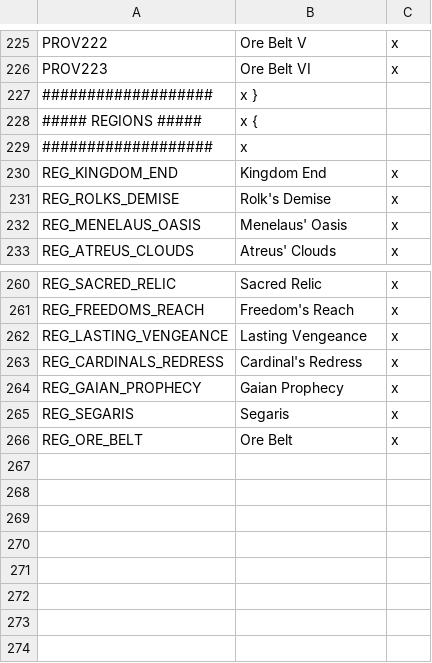
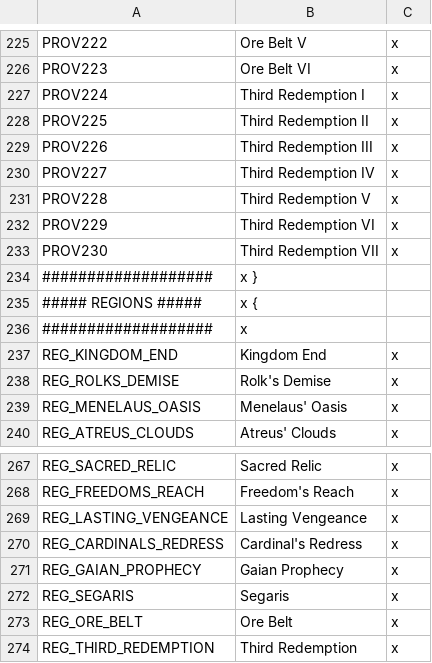
Before and after one commit to s-williams/Victoria-2-X, a CSV file: localisation/map.csv, drawn as a sheet; only a part is shown, gaps mark what is left out; the diff names each change by its address in the sheet, - before the commit and + after, or states it on an @@ line.

Commit message:
Third Redemption

```diff
--- a/localisation/map.csv
+++ b/localisation/map.csv
+row 227: PROV224 | Third Redemption I | x
+row 228: PROV225 | Third Redemption II | x
+row 229: PROV226 | Third Redemption III | x
+row 230: PROV227 | Third Redemption IV | x
+row 231: PROV228 | Third Redemption V | x
+row 232: PROV229 | Third Redemption VI | x
+row 233: PROV230 | Third Redemption VII | x
+row 274: REG_THIRD_REDEMPTION | Third Redemption | x
```
Also changed, not shown: map/definition.csv, 10 other files.
